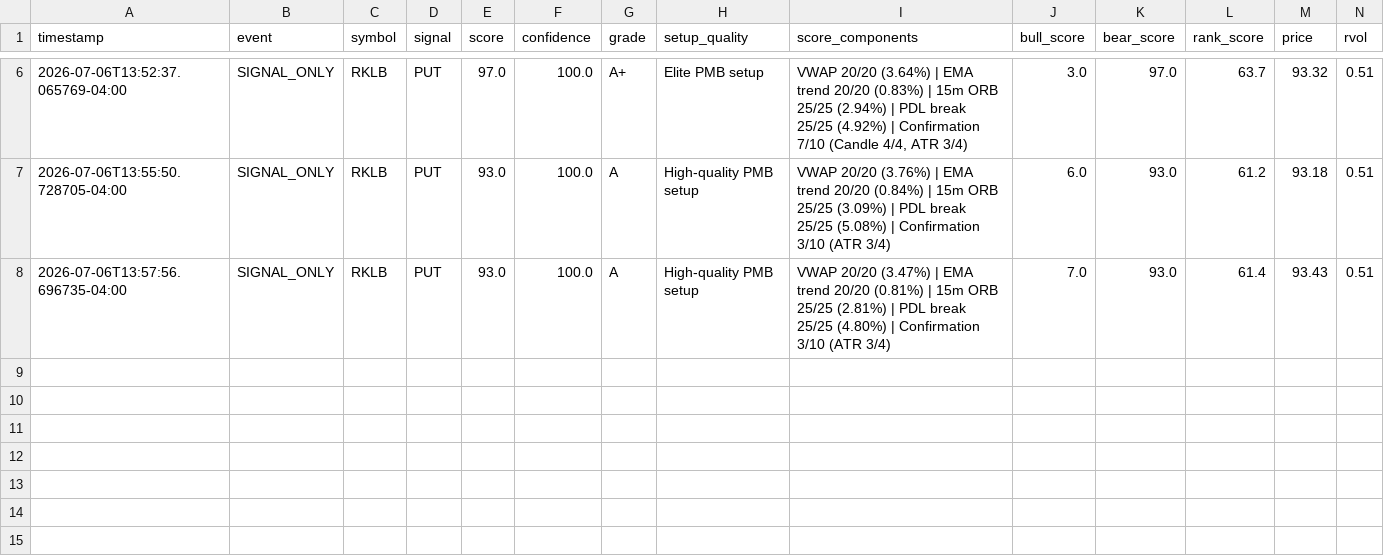
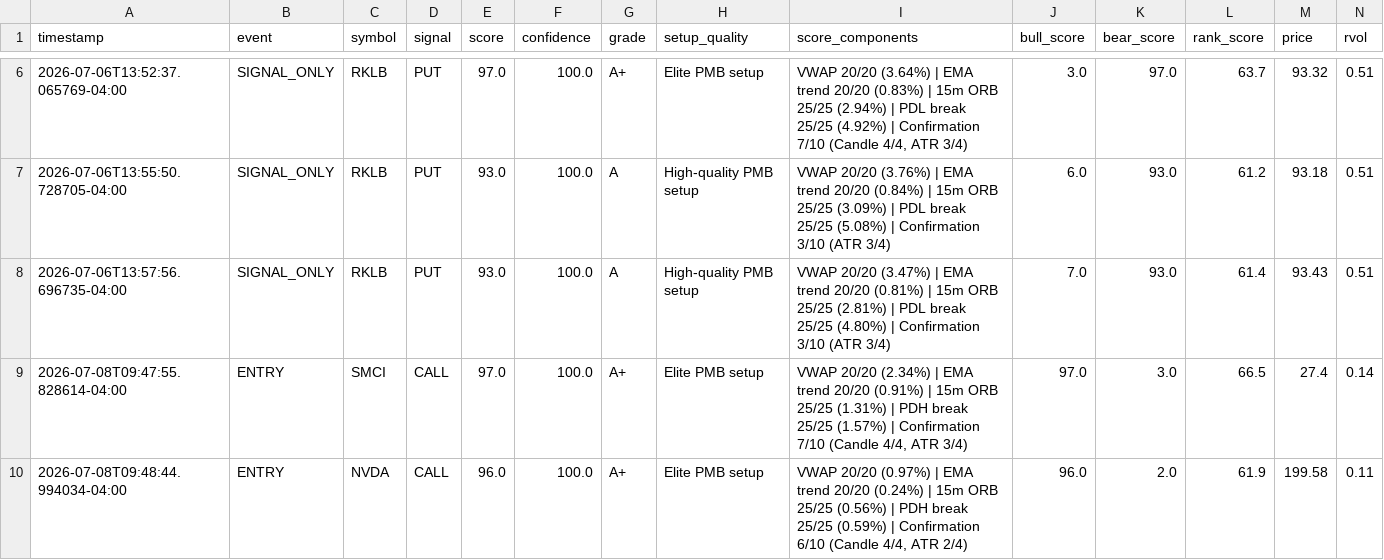
Before and after one commit to omaryoussef40/PulseTrade-AI, a CSV file: exports/trade_replay.csv, drawn as a sheet; only a part is shown, gaps mark what is left out; rows hold the shown columns only; the diff names each change by its address in the sheet, - before the commit and + after, or states it on an @@ line.

```diff
--- a/exports/trade_replay.csv
+++ b/exports/trade_replay.csv
+row 9: 2026-07-08T09:47:55.828614-04:00 | ENTRY | SMCI | CALL | 97.0 | 100.0 | A+ | Elite PMB setup | VWAP 20/20 (2.34%) | EMA trend 20/20 (0.91%) | 15m ORB 25/25 (1.31%) | PDH break 25/25 (1.57%) | Confirmation 7/10 (Candle 4/4, ATR 3/4) | 97.0 | 3.0 | 66.5 | 27.4 | 0.14
+row 10: 2026-07-08T09:48:44.994034-04:00 | ENTRY | NVDA | CALL | 96.0 | 100.0 | A+ | Elite PMB setup | VWAP 20/20 (0.97%) | EMA trend 20/20 (0.24%) | 15m ORB 25/25 (0.56%) | PDH break 25/25 (0.59%) | Confirmation 6/10 (Candle 4/4, ATR 2/4) | 96.0 | 2.0 | 61.9 | 199.58 | 0.11
```
Also changed, not shown: exports/alert_log.csv, exports/scanner_stock_results.csv, 22 other files.
